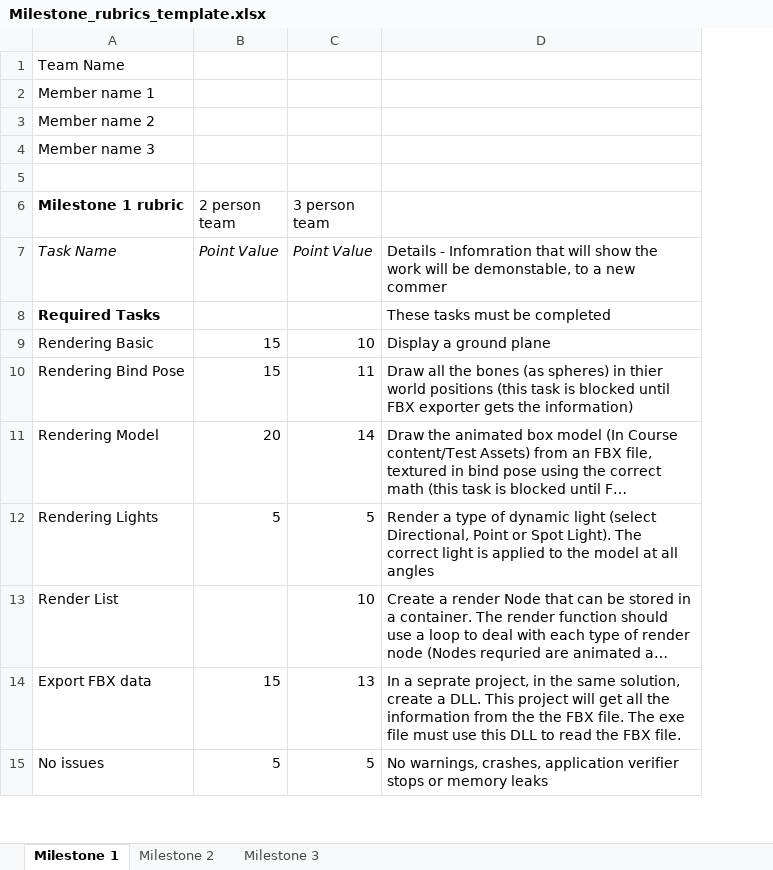
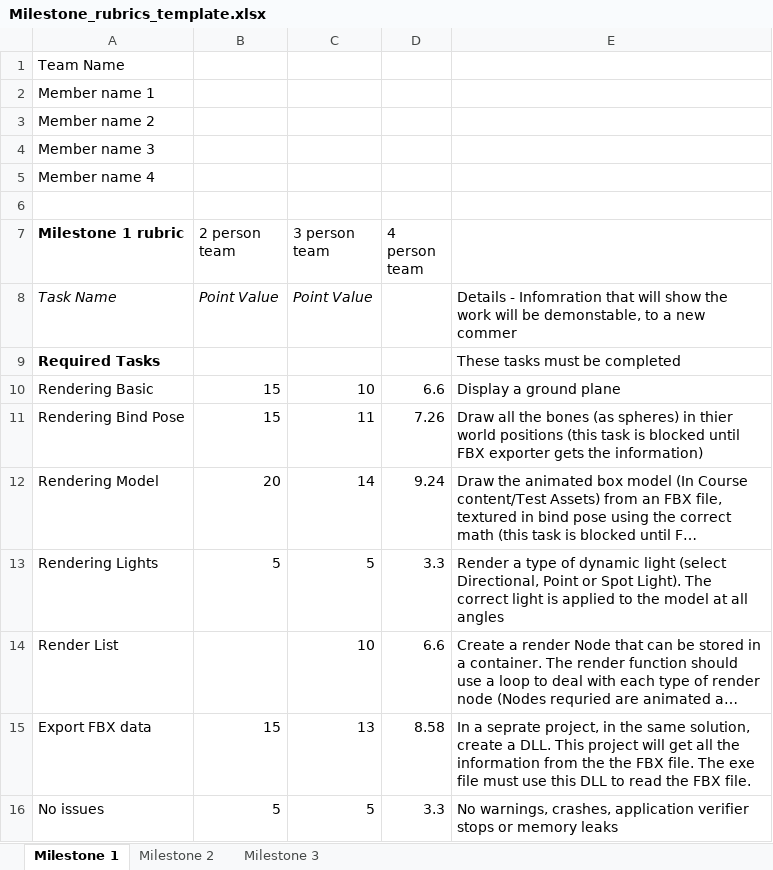
Before and after one commit to NoelOrtiz/RTA_Proj, an Excel workbook: Milestone_rubrics_template.xlsx, sheet Milestone 1, drawn as a sheet; only a part is shown; long unchanged cells end in …; values as stored, in another font and other column widths than the file's, no borders; charts and pictures not drawn; addresses are those after the commit; the diff names each change by its address in the sheet, - before the commit and + after, or states it on an @@ line.

Commit message:
Added Excel magic to 4-man column

```diff
--- a/Milestone_rubrics_template.xlsx (sheet Milestone 1)
+++ b/Milestone_rubrics_template.xlsx (sheet Milestone 1)
+column D (4 person team), rows 10-16: 6.6 | 7.26 | 9.24 | 3.3 | 6.6 | 8.58 | 3.3
+row 5: Member name 4
```
Also changed, not shown: formulas that keep their value, charts or pictures.
